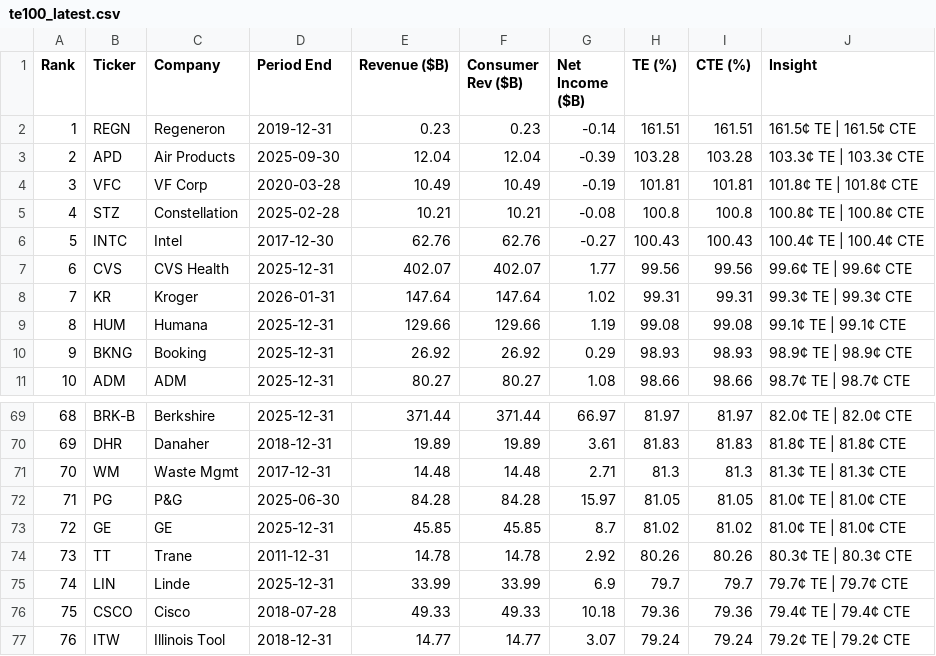
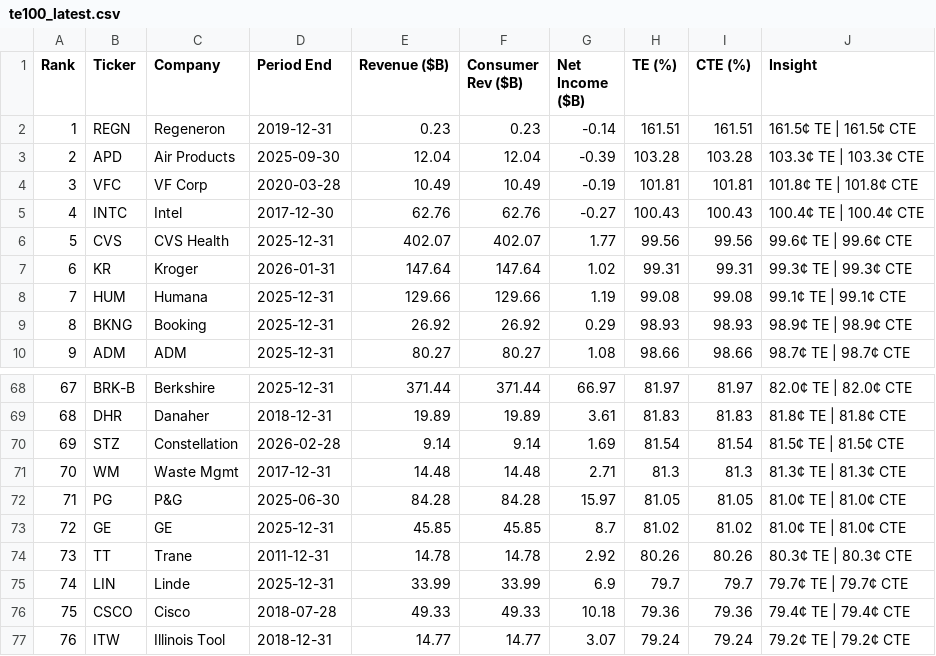
Before and after one commit to PhotodiodeAstronomy/te100-index, a CSV file: docs/te100_latest.csv, drawn as a sheet; only a part is shown, gaps mark what is left out; removed rows and columns are numbered as before the commit, all else as after; the diff names each change by its address in the sheet, - before the commit and + after, or states it on an @@ line.

```diff
--- a/docs/te100_latest.csv
+++ b/docs/te100_latest.csv
-row 5: 4 | STZ | Constellation | 2025-02-28 | 10.21 | 10.21 | -0.08 | 100.8 | 100.8 | 100.8¢ TE | 100.8¢ CTE
@@ column A (Rank) renumbered between rows 5 and 69 @@
+row 70: 69 | STZ | Constellation | 2026-02-28 | 9.14 | 9.14 | 1.69 | 81.54 | 81.54 | 81.5¢ TE | 81.5¢ CTE
```
Also changed, not shown: 1 other file.
